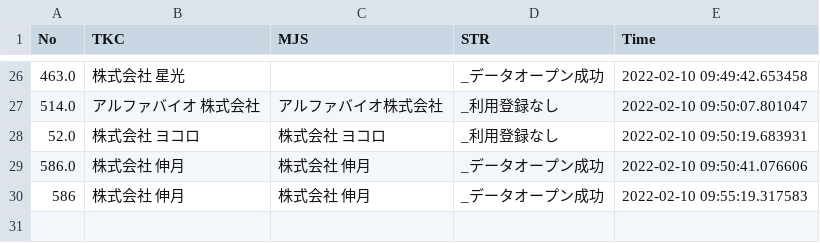
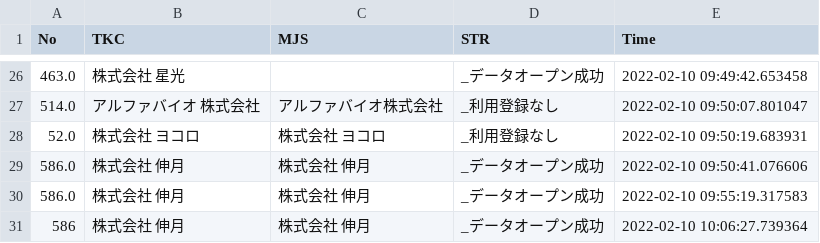
Before and after one commit to hasegawakaikeirpa/RPAScript, a CSV file: RPAPhoto/MJS_DensiSinkoku/ActionLog/Log.csv, drawn as a sheet; only a part is shown, gaps mark what is left out.

```diff
--- a/RPAPhoto/MJS_DensiSinkoku/ActionLog/Log.csv
+++ b/RPAPhoto/MJS_DensiSinkoku/ActionLog/Log.csv
@@ -29,2 +29,3 @@
 586.0,株式会社　伸月,株式会社　伸月,_データオープン成功,2022-02-10 09:50:41.076606
-586,株式会社　伸月,株式会社　伸月,_データオープン成功,2022-02-10 09:55:19.317583
+586.0,株式会社　伸月,株式会社　伸月,_データオープン成功,2022-02-10 09:55:19.317583
+586,株式会社　伸月,株式会社　伸月,_データオープン成功,2022-02-10 10:06:27.739364
```
Also changed, not shown: 1 other file.
